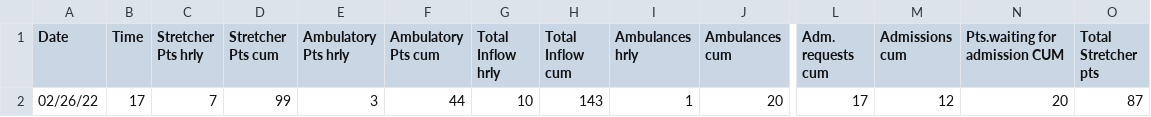
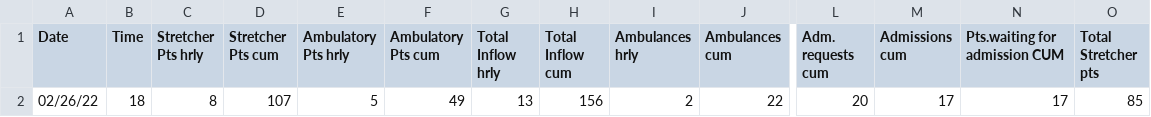
Before and after one commit to drdevinhopkins/hourly-report, a CSV file: data/current.csv, drawn as a sheet; only a part is shown, gaps mark what is left out; the diff covers the shown part only; the diff names each change by its address in the sheet, - before the commit and + after, or states it on an @@ line.

```diff
--- a/data/current.csv
+++ b/data/current.csv
-B2 (Time): 17
+B2 (Time): 18
-C2 (Stretcher Pts hrly): 7
+C2 (Stretcher Pts hrly): 8
-D2 (Stretcher Pts cum): 99
+D2 (Stretcher Pts cum): 107
-E2 (Ambulatory Pts hrly): 3
+E2 (Ambulatory Pts hrly): 5
-F2 (Ambulatory Pts cum): 44
+F2 (Ambulatory Pts cum): 49
-G2 (Total Inflow hrly): 10
+G2 (Total Inflow hrly): 13
-H2 (Total Inflow cum): 143
+H2 (Total Inflow cum): 156
-I2 (Ambulances hrly): 1
+I2 (Ambulances hrly): 2
-J2 (Ambulances cum): 20
+J2 (Ambulances cum): 22
-L2 (Adm. requests cum): 17
+L2 (Adm. requests cum): 20
-M2 (Admissions cum): 12
+M2 (Admissions cum): 17
-N2 (Pts.waiting for admission CUM): 20
+N2 (Pts.waiting for admission CUM): 17
-O2 (Total Stretcher pts): 87
+O2 (Total Stretcher pts): 85
```
Also changed, not shown: 19 edited cells elsewhere in this file, data/recent.csv, 1 other file.
